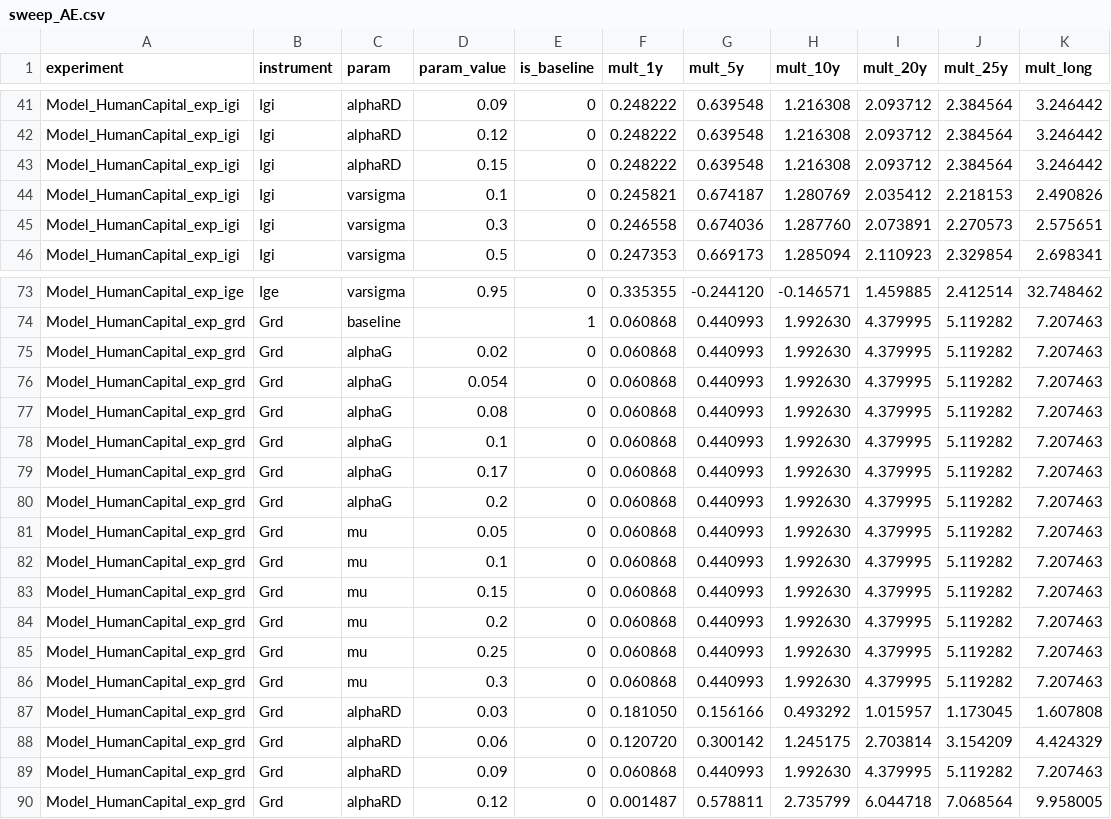
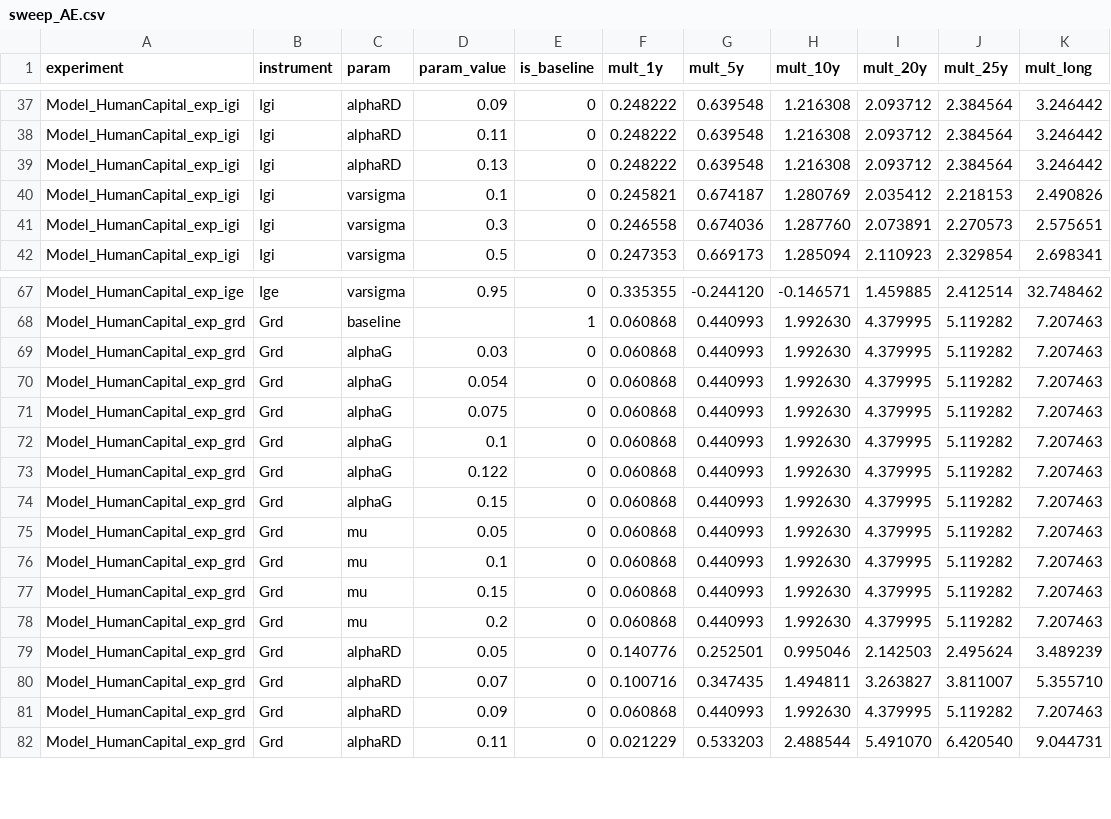
Before and after one commit to kbankowski-econ/2025-05_spendingModelling, a CSV file: docs/2026-06_wp-imf/investigations/sensitivity/results/sweep_AE.csv, drawn as a sheet; only a part is shown, gaps mark what is left out; removed rows and columns are numbered as before the commit, all else as after; the diff covers the shown part only; the diff names each change by its address in the sheet, - before the commit and + after, or states it on an @@ line.

```diff
--- a/docs/2026-06_wp-imf/investigations/sensitivity/results/sweep_AE.csv
+++ b/docs/2026-06_wp-imf/investigations/sensitivity/results/sweep_AE.csv
-D38 (param_value): 0.12
+D38 (param_value): 0.11
-D39 (param_value): 0.15
+D39 (param_value): 0.13
-D69 (param_value): 0.02
+D69 (param_value): 0.03
-D71 (param_value): 0.08
+D71 (param_value): 0.075
-D73 (param_value): 0.17
+D73 (param_value): 0.122
-D74 (param_value): 0.2
+D74 (param_value): 0.15
-row 85: Model_HumanCapital_exp_grd | Grd | mu | 0.25 | 0 | 0.060868 | 0.440993 | 1.992630 | 4.379995 | 5.119282 | 7.207463
-row 86: Model_HumanCapital_exp_grd | Grd | mu | 0.3 | 0 | 0.060868 | 0.440993 | 1.992630 | 4.379995 | 5.119282 | 7.207463
-D79 (param_value): 0.03
+D79 (param_value): 0.05
-F79 (mult_1y): 0.181050
+F79 (mult_1y): 0.140776
-G79 (mult_5y): 0.156166
+G79 (mult_5y): 0.252501
-H79 (mult_10y): 0.493292
+H79 (mult_10y): 0.995046
-I79 (mult_20y): 1.015957
+I79 (mult_20y): 2.142503
-J79 (mult_25y): 1.173045
+J79 (mult_25y): 2.495624
-K79 (mult_long): 1.607808
+K79 (mult_long): 3.489239
-D80 (param_value): 0.06
+D80 (param_value): 0.07
-F80 (mult_1y): 0.120720
+F80 (mult_1y): 0.100716
-G80 (mult_5y): 0.300142
+G80 (mult_5y): 0.347435
-H80 (mult_10y): 1.245175
+H80 (mult_10y): 1.494811
-I80 (mult_20y): 2.703814
+I80 (mult_20y): 3.263827
-J80 (mult_25y): 3.154209
+J80 (mult_25y): 3.811007
-K80 (mult_long): 4.424329
+K80 (mult_long): 5.355710
-D82 (param_value): 0.12
+D82 (param_value): 0.11
-F82 (mult_1y): 0.001487
+F82 (mult_1y): 0.021229
-G82 (mult_5y): 0.578811
+G82 (mult_5y): 0.533203
-H82 (mult_10y): 2.735799
+H82 (mult_10y): 2.488544
-I82 (mult_20y): 6.044718
+I82 (mult_20y): 5.491070
-J82 (mult_25y): 7.068564
+J82 (mult_25y): 6.420540
-K82 (mult_long): 9.958005
+K82 (mult_long): 9.044731
```
Also changed, not shown: 6 removed rows and 53 edited cells elsewhere in this file, docs/2026-06_wp-imf/investigations/sensitivity/results/sweep_AE_perm.csv, 13 other files.
